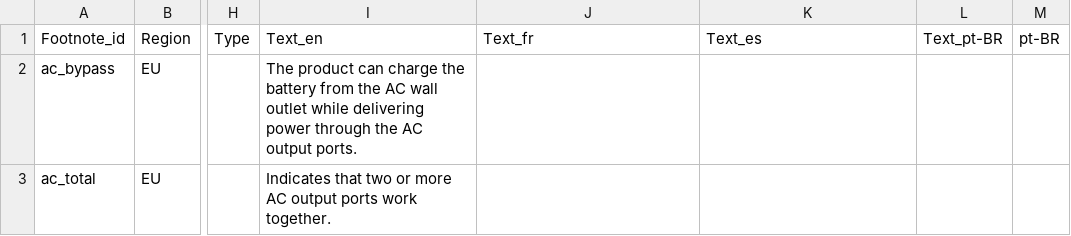
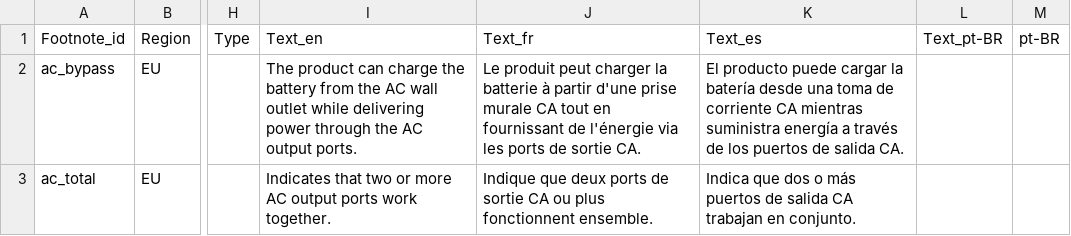
Before and after one commit to Bingboom/Hello-Docs, a CSV file: manual_sources/JE-3600A/EU/en/2026-05-25/phase2/Spec_Footnotes.csv, drawn as a sheet; only a part is shown, gaps mark what is left out; the diff names each change by its address in the sheet, - before the commit and + after, or states it on an @@ line.

```diff
--- a/manual_sources/JE-3600A/EU/en/2026-05-25/phase2/Spec_Footnotes.csv
+++ b/manual_sources/JE-3600A/EU/en/2026-05-25/phase2/Spec_Footnotes.csv
-J2: (empty)
+J2: Le produit peut charger la batterie à partir d'une prise murale CA tout en fournissant de l'énergie via les ports de sortie CA.
-K2: (empty)
+K2: El producto puede cargar la batería desde una toma de corriente CA mientras suministra energía a través de los puertos de salida CA.
-J3: (empty)
+J3: Indique que deux ports de sortie CA ou plus fonctionnent ensemble.
-K3: (empty)
+K3: Indica que dos o más puertos de salida CA trabajan en conjunto.
```
Also changed, not shown: manual_sources/JE-3600A/EU/en/2026-05-25/phase2/Spec_Master.csv, manual_sources/JE-3600A/EU/en/2026-05-25/phase2/Spec_Notes.csv, 44 other files.
